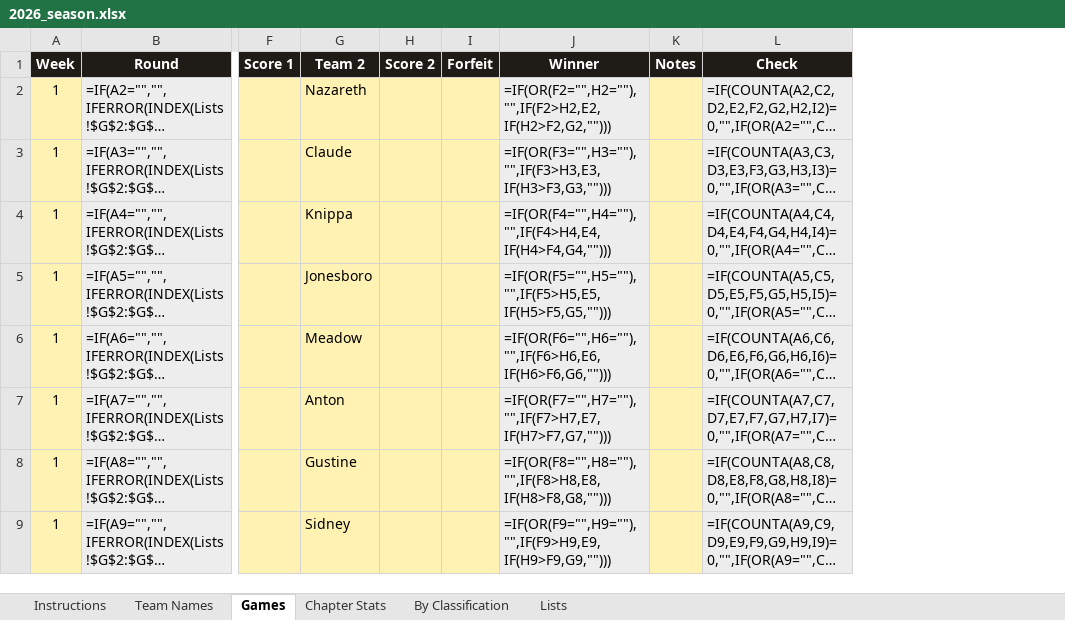
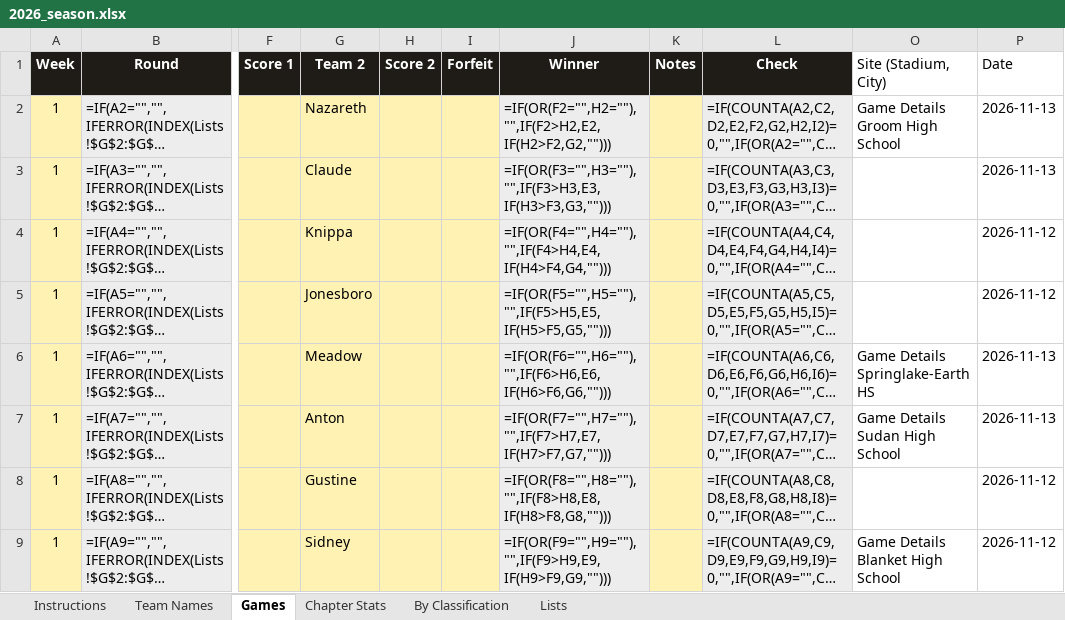
Before and after one commit to colemic2006/texasplayoffs, an Excel workbook: season/2026/2026_season.xlsx, sheet Games, drawn as a sheet; only a part is shown, gaps mark what is left out; long unchanged cells end in …; values as stored, in another font and other column widths than the file's, no borders; formulas without a stored value are shown as written; conditional formats not drawn; the diff names each change by its address in the sheet, - before the commit and + after, or states it on an @@ line.

```diff
--- a/season/2026/2026_season.xlsx (sheet Games)
+++ b/season/2026/2026_season.xlsx (sheet Games)
+column O (Site (Stadium, City)), rows 2-9: Game Details Groom High School |  |  |  | Game Details Springlake-Earth HS | Game Details Sudan High School |  | Game Details Blanket High School
+column P (Date), rows 2-9: 2026-11-13 | 2026-11-13 | 2026-11-12 | 2026-11-12 | 2026-11-13 | 2026-11-13 | 2026-11-12 | 2026-11-12
```
Also changed, not shown: sheet Team Names, 4 other files.
